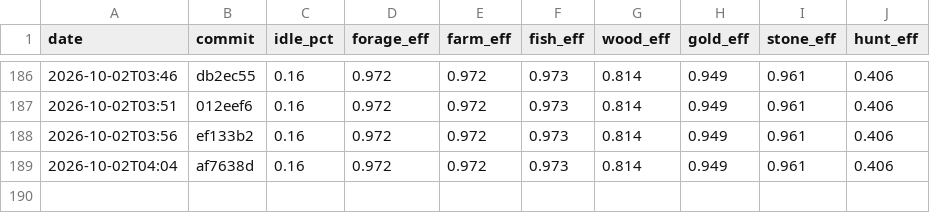
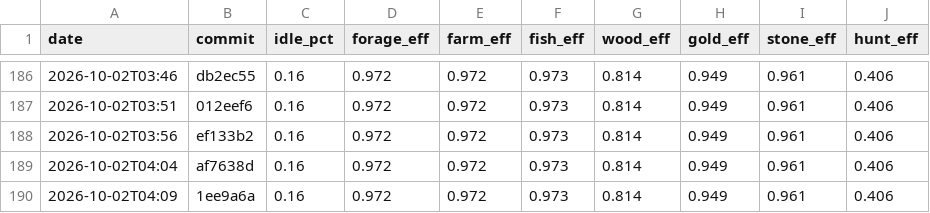
Before and after one commit to DigiMonk73/Empires, a CSV file: docs/metrics/econ.csv, drawn as a sheet; only a part is shown, gaps mark what is left out.

```diff
--- a/docs/metrics/econ.csv
+++ b/docs/metrics/econ.csv
@@ -189 +189,2 @@ date,commit,idle_pct,forage_eff,farm_eff,fish_eff,wood_eff,gold_eff,stone_eff,hu
 2026-10-02T04:04,af7638d,0.16,0.972,0.972,0.973,0.814,0.949,0.961,0.406
+2026-10-02T04:09,1ee9a6a,0.16,0.972,0.972,0.973,0.814,0.949,0.961,0.406
```
Also changed, not shown: docs/metrics/ai.csv, docs/metrics/battle.csv, 6 other files.
